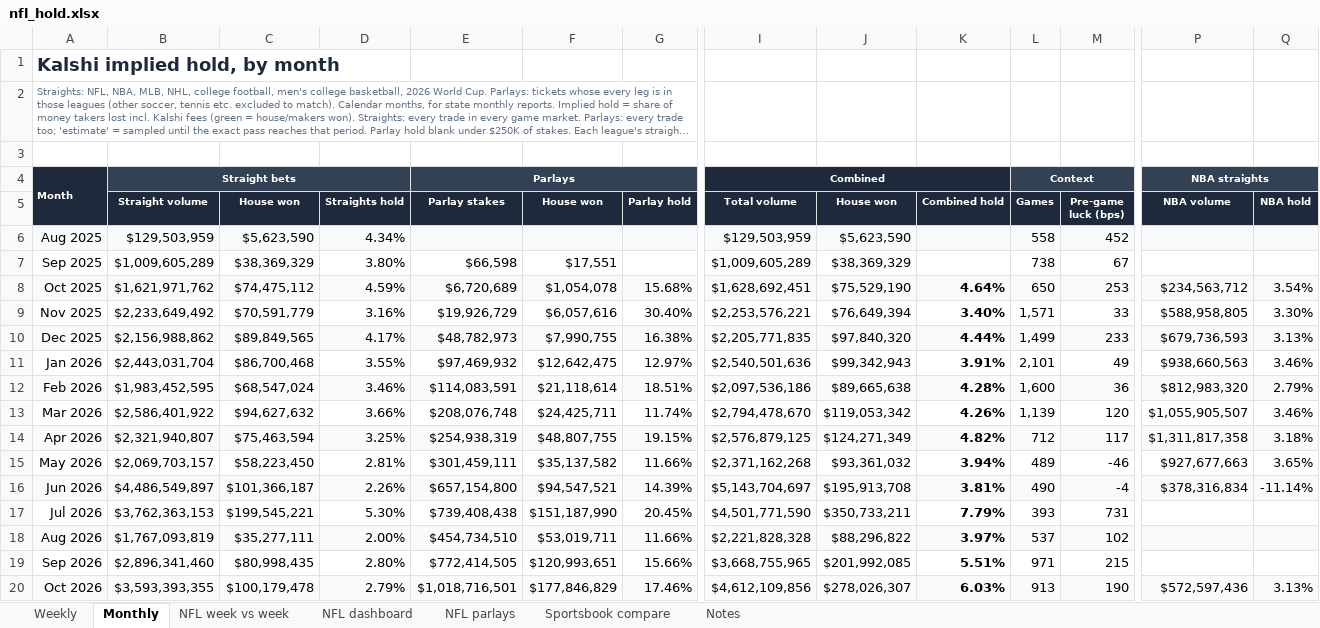
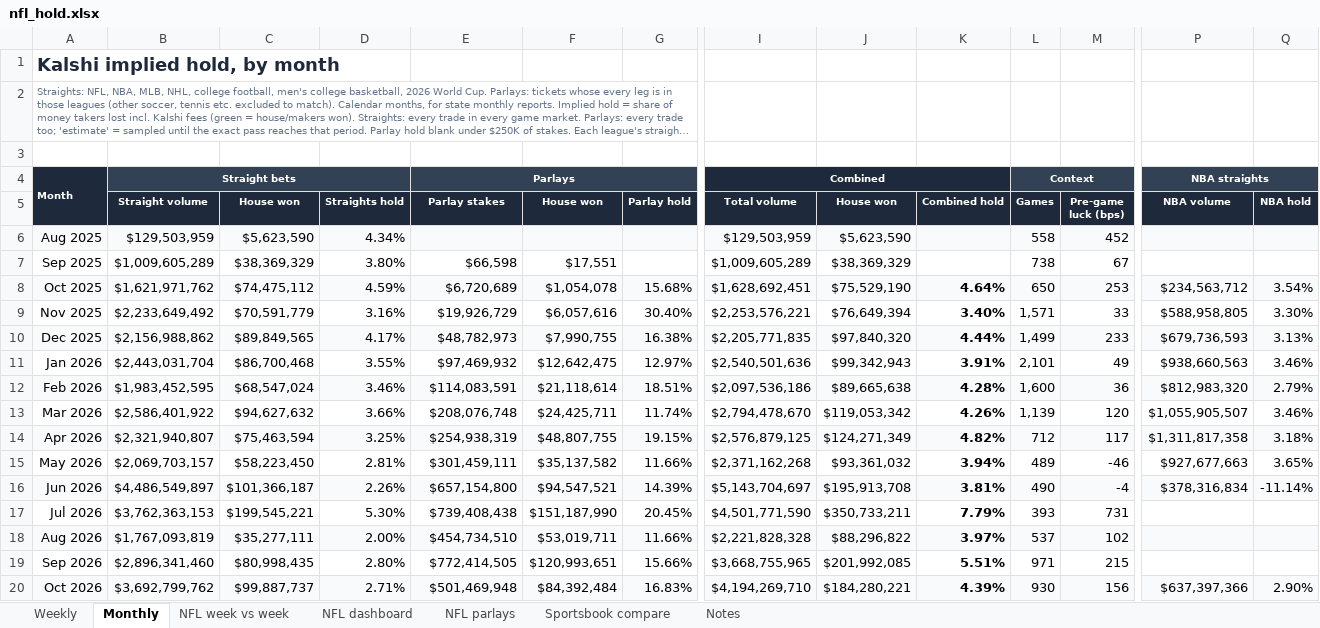
Before and after one commit to yager2/sports-volume, an Excel workbook: nfl_hold.xlsx, sheet Monthly, drawn as a sheet; only a part is shown, gaps mark what is left out; long unchanged cells end in …; values as stored, in another font and other column widths than the file's, no borders; charts and pictures and conditional formats not drawn; the diff covers the shown part only; the diff names each change by its address in the sheet, - before the commit and + after, or states it on an @@ line.

```diff
--- a/nfl_hold.xlsx (sheet Monthly)
+++ b/nfl_hold.xlsx (sheet Monthly)
-B20 (Straight volume): $3,593,393,355
+B20 (Straight volume): $3,692,799,762
-C20 (House won): $100,179,478
+C20 (House won): $99,887,737
-D20 (Straights hold): 2.79%
+D20 (Straights hold): 2.71%
-E20 (Parlay stakes): $1,018,716,501
+E20 (Parlay stakes): $501,469,948
-F20 (House won): $177,846,829
+F20 (House won): $84,392,484
-G20 (Parlay hold): 17.46%
+G20 (Parlay hold): 16.83%
-I20 (Total volume): $4,612,109,856
+I20 (Total volume): $4,194,269,710
-J20 (House won): $278,026,307
+J20 (House won): $184,280,221
-K20 (Combined hold): 6.03%
+K20 (Combined hold): 4.39%
-L20 (Games): 913
+L20 (Games): 930
-M20 (Pre-game luck (bps)): 190
+M20 (Pre-game luck (bps)): 156
-P20 (NBA volume): $572,597,436
+P20 (NBA volume): $637,397,366
-Q20 (NBA hold): 3.13%
+Q20 (NBA hold): 2.90%
```
Also changed, not shown: 4 edited cells elsewhere in this sheet, sheet NFL parlays, sheet Weekly, sheet NFL week vs week, sheet Notes, sheet NFL dashboard, 46 other files.
